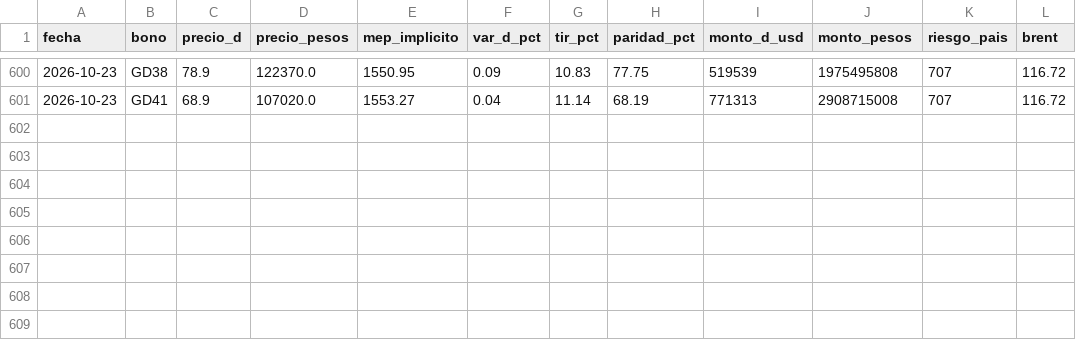
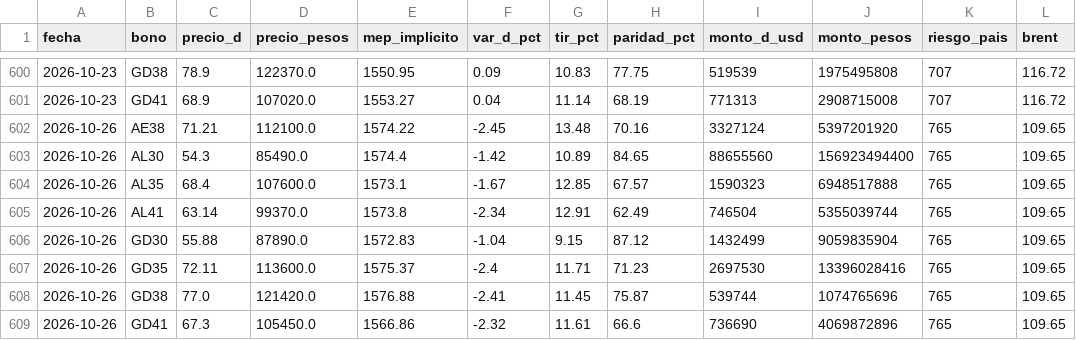
Before and after one commit to Dcostanzo30/ppi-lector, a CSV file: estudios/bonos/seguimiento.csv, drawn as a sheet; only a part is shown, gaps mark what is left out; the diff names each change by its address in the sheet, - before the commit and + after, or states it on an @@ line.

Commit message:
Seguimiento bonos 2026-10-27

```diff
--- a/estudios/bonos/seguimiento.csv
+++ b/estudios/bonos/seguimiento.csv
+row 602: 2026-10-26 | AE38 | 71.21 | 112100.0 | 1574.22 | -2.45 | 13.48 | 70.16 | 3327124 | 5397201920 | 765 | 109.65
+row 603: 2026-10-26 | AL30 | 54.3 | 85490.0 | 1574.4 | -1.42 | 10.89 | 84.65 | 88655560 | 156923494400 | 765 | 109.65
+row 604: 2026-10-26 | AL35 | 68.4 | 107600.0 | 1573.1 | -1.67 | 12.85 | 67.57 | 1590323 | 6948517888 | 765 | 109.65
+row 605: 2026-10-26 | AL41 | 63.14 | 99370.0 | 1573.8 | -2.34 | 12.91 | 62.49 | 746504 | 5355039744 | 765 | 109.65
+row 606: 2026-10-26 | GD30 | 55.88 | 87890.0 | 1572.83 | -1.04 | 9.15 | 87.12 | 1432499 | 9059835904 | 765 | 109.65
+row 607: 2026-10-26 | GD35 | 72.11 | 113600.0 | 1575.37 | -2.4 | 11.71 | 71.23 | 2697530 | 13396028416 | 765 | 109.65
+row 608: 2026-10-26 | GD38 | 77.0 | 121420.0 | 1576.88 | -2.41 | 11.45 | 75.87 | 539744 | 1074765696 | 765 | 109.65
+row 609: 2026-10-26 | GD41 | 67.3 | 105450.0 | 1566.86 | -2.32 | 11.61 | 66.6 | 736690 | 4069872896 | 765 | 109.65
```
Also changed, not shown: 2 other files.
